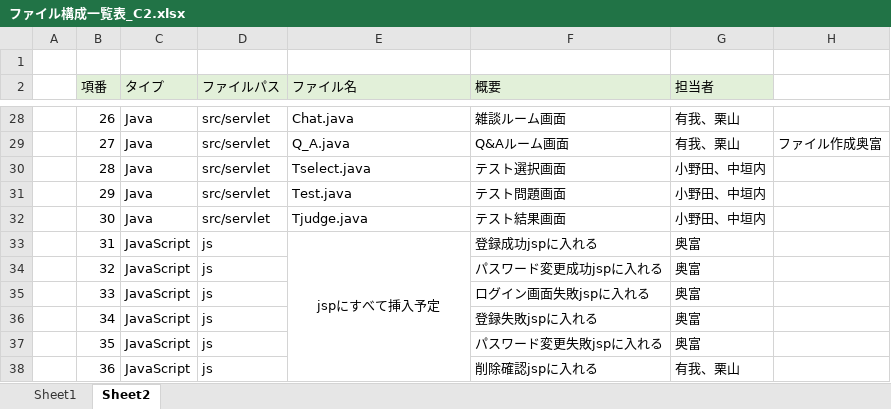
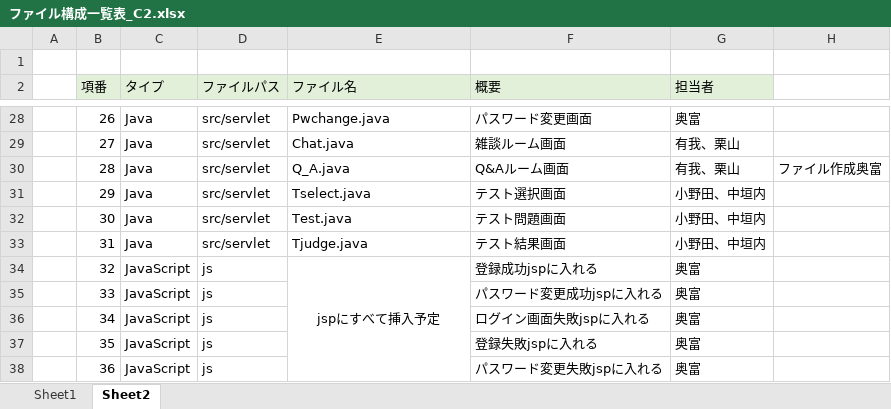
Before and after one commit to DOJO-2021/C-2, an Excel workbook: documents/ファイル構成一覧表_C2.xlsx, sheet Sheet2, drawn as a sheet; only a part is shown, gaps mark what is left out; values as stored, in another font and other column widths than the file's, no borders; removed rows and columns are numbered as before the commit, all else as after; the diff covers the shown part only; the diff names each change by its address in the sheet, - before the commit and + after, or states it on an @@ line.

```diff
--- a/documents/ファイル構成一覧表_C2.xlsx (sheet Sheet2)
+++ b/documents/ファイル構成一覧表_C2.xlsx (sheet Sheet2)
-E28 (ファイル名): Chat.java
+E28 (ファイル名): Pwchange.java
-F28 (概要): 雑談ルーム画面
+F28 (概要): パスワード変更画面
-G28 (担当者): 有我、栗山
+G28 (担当者): 奥富
-E29 (ファイル名): Q_A.java
+E29 (ファイル名): Chat.java
-F29 (概要): Q&Aルーム画面
+F29 (概要): 雑談ルーム画面
-H29: ファイル作成奥富
+H29: (empty)
-E30 (ファイル名): Tselect.java
+E30 (ファイル名): Q_A.java
-F30 (概要): テスト選択画面
+F30 (概要): Q&Aルーム画面
-G30 (担当者): 小野田、中垣内
+G30 (担当者): 有我、栗山
-H30: (empty)
+H30: ファイル作成奥富
-E31 (ファイル名): Test.java
+E31 (ファイル名): Tselect.java
-F31 (概要): テスト問題画面
+F31 (概要): テスト選択画面
-E32 (ファイル名): Tjudge.java
+E32 (ファイル名): Test.java
-F32 (概要): テスト結果画面
+F32 (概要): テスト問題画面
-C33 (タイプ): JavaScript
+C33 (タイプ): Java
-D33 (ファイルパス): js
+D33 (ファイルパス): src/servlet
-E33 (ファイル名): jspにすべて挿入予定
+E33 (ファイル名): Tjudge.java
-E33 alignment: center
+E33 alignment: left
-E33:E38 merged
-F33 (概要): 登録成功jspに入れる
+F33 (概要): テスト結果画面
-G33 (担当者): 奥富
+G33 (担当者): 小野田、中垣内
-E34 (ファイル名): (empty)
+E34 (ファイル名): jspにすべて挿入予定
+E34:E39 merged
-F34 (概要): パスワード変更成功jspに入れる
+F34 (概要): 登録成功jspに入れる
-F35 (概要): ログイン画面失敗jspに入れる
+F35 (概要): パスワード変更成功jspに入れる
-F36 (概要): 登録失敗jspに入れる
+F36 (概要): ログイン画面失敗jspに入れる
-F37 (概要): パスワード変更失敗jspに入れる
+F37 (概要): 登録失敗jspに入れる
-F38 (概要): 削除確認jspに入れる
+F38 (概要): パスワード変更失敗jspに入れる
-G38 (担当者): 有我、栗山
+G38 (担当者): 奥富
```
Also changed, not shown: 1 added row and 50 edited cells elsewhere in this sheet.
